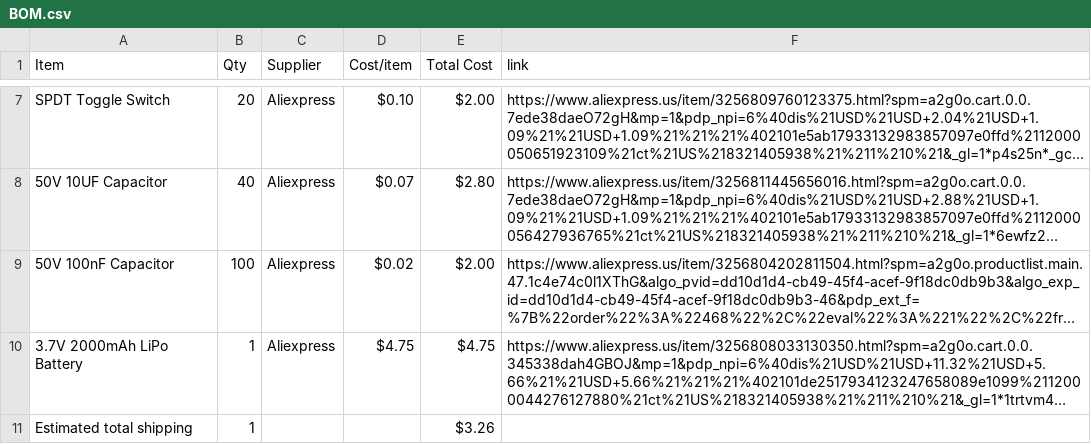
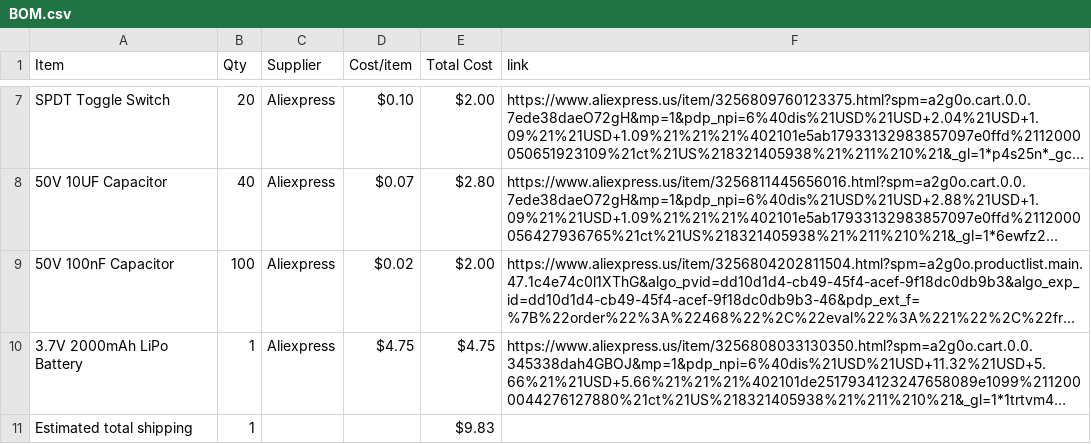
Before and after one commit to StriderNB/Heartbeat-Sensor, a CSV file: BOM.csv, drawn as a sheet; only a part is shown, gaps mark what is left out; long unchanged cells end in …; the diff names each change by its address in the sheet, - before the commit and + after, or states it on an @@ line.

Commit message:
Sync Heartbeat sensor from Half Life

```diff
--- a/BOM.csv
+++ b/BOM.csv
-E11 (Total Cost): $3.26
+E11 (Total Cost): $9.83
```
